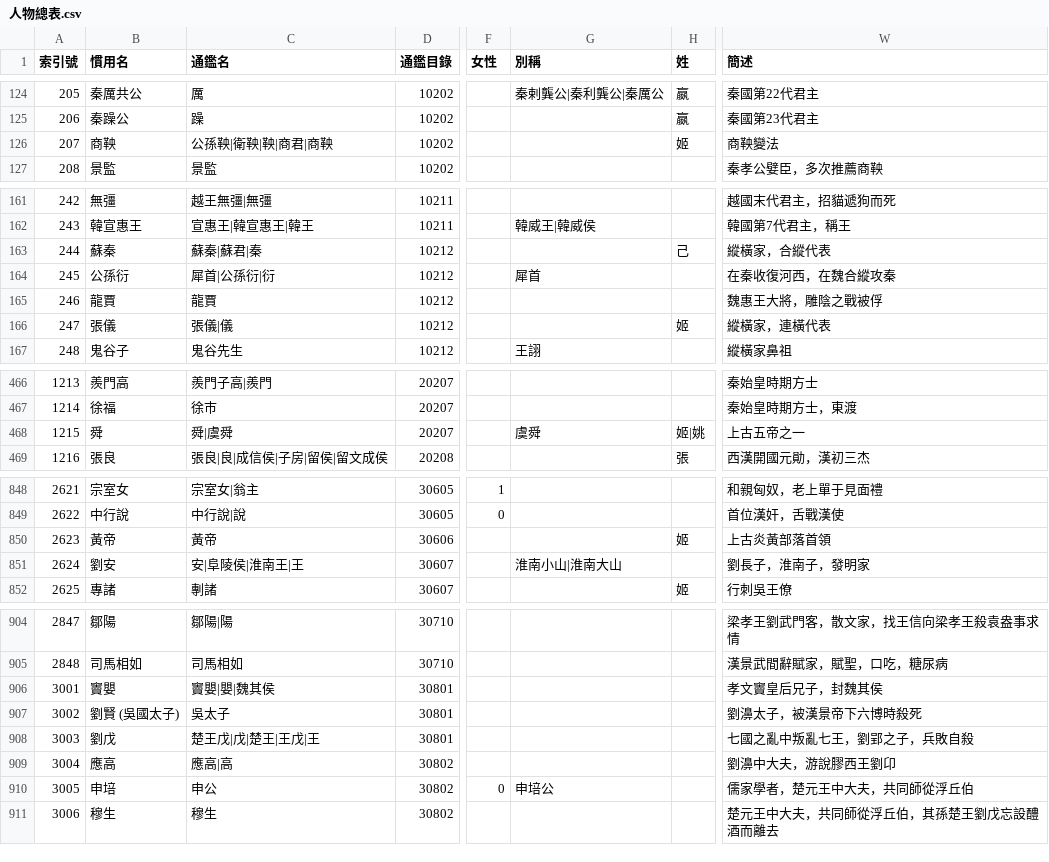
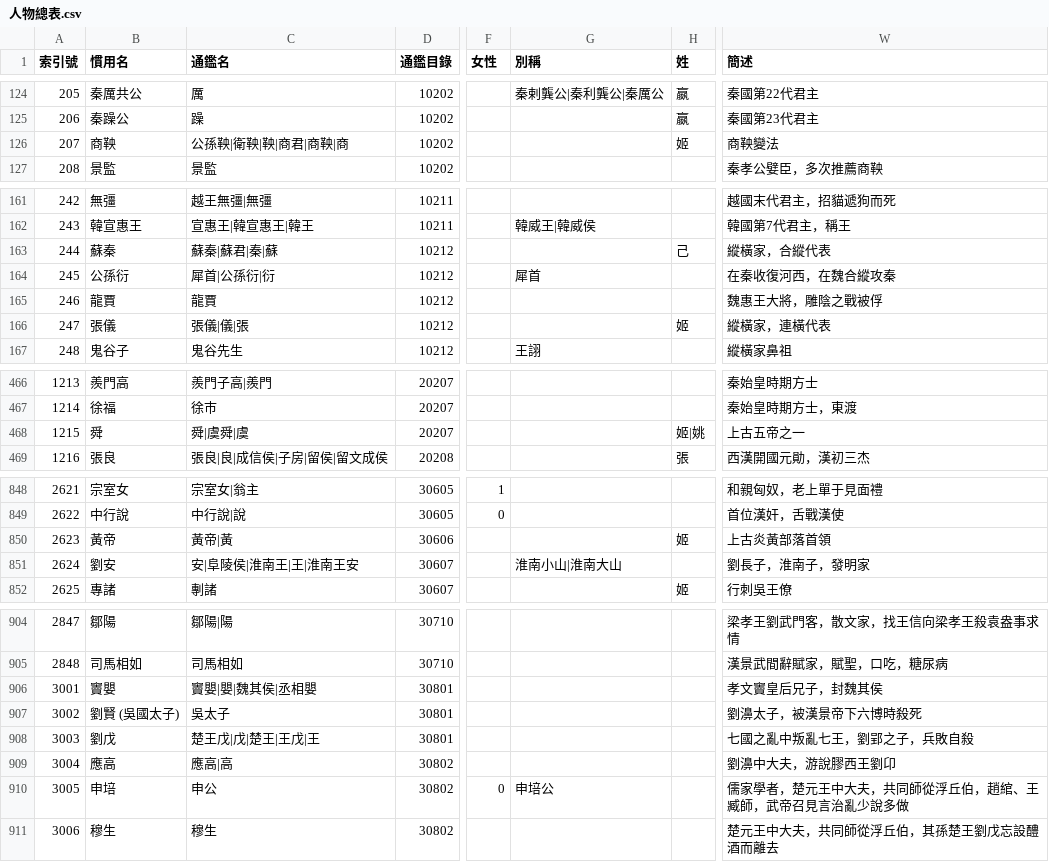
Before and after one commit to gamefang/zizhitongjian, a CSV file: 主要數據/人物總表.csv, drawn as a sheet; only a part is shown, gaps mark what is left out; the diff covers the shown part only; the diff names each change by its address in the sheet, - before the commit and + after, or states it on an @@ line.

```diff
--- a/主要數據/人物總表.csv
+++ b/主要數據/人物總表.csv
-C126 (通鑑名): 公孫鞅|衛鞅|鞅|商君|商鞅
+C126 (通鑑名): 公孫鞅|衛鞅|鞅|商君|商鞅|商
-C163 (通鑑名): 蘇秦|蘇君|秦
+C163 (通鑑名): 蘇秦|蘇君|秦|蘇
-C166 (通鑑名): 張儀|儀
+C166 (通鑑名): 張儀|儀|張
-C468 (通鑑名): 舜|虞舜
+C468 (通鑑名): 舜|虞舜|虞
-G468 (別稱): 虞舜
+G468 (別稱): (empty)
-C850 (通鑑名): 黃帝
+C850 (通鑑名): 黃帝|黃
-C851 (通鑑名): 安|阜陵侯|淮南王|王
+C851 (通鑑名): 安|阜陵侯|淮南王|王|淮南王安
-C906 (通鑑名): 竇嬰|嬰|魏其侯
+C906 (通鑑名): 竇嬰|嬰|魏其侯|丞相嬰
-W910 (簡述): 儒家學者，楚元王中大夫，共同師從浮丘伯
+W910 (簡述): 儒家學者，楚元王中大夫，共同師從浮丘伯，趙綰、王臧師，武帝召見言治亂少說多做
```
Also changed, not shown: 20 added rows and 36 edited cells elsewhere in this file, 主要數據/通鑒目錄.csv.
